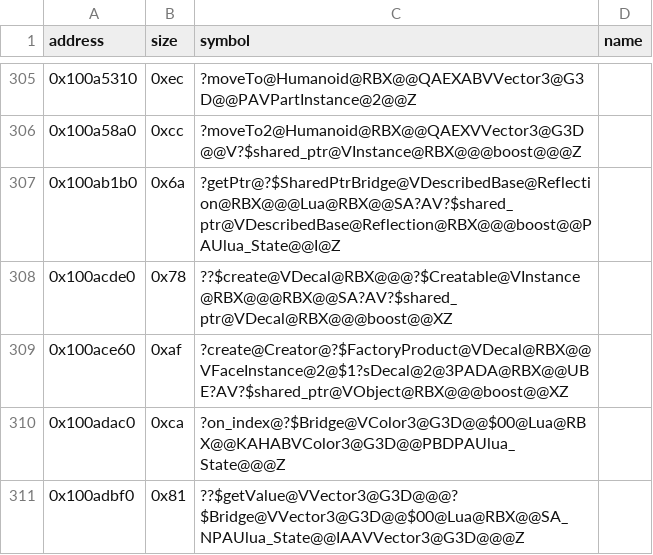
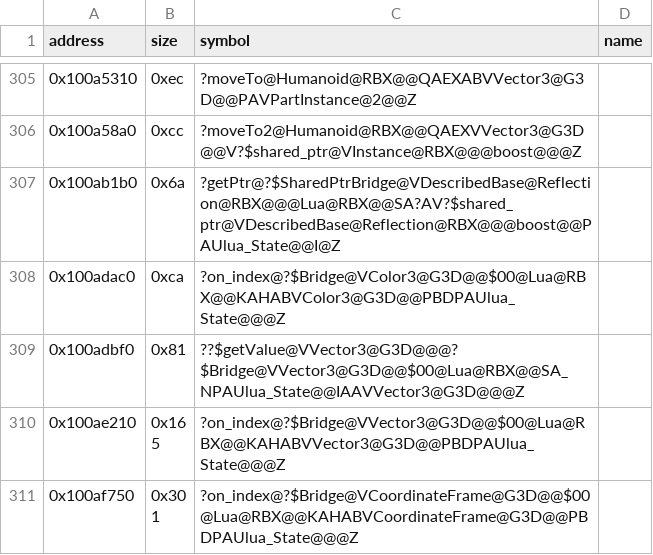
Before and after one commit to Asphaltian/OpenRBX, a CSV file: reccmp/webservice-symbols.csv, drawn as a sheet; only a part is shown, gaps mark what is left out; the shorter side is filled out with more unchanged rows.

Commit message:
Instantiate Decal's factory chain

```diff
--- a/reccmp/webservice-symbols.csv
+++ b/reccmp/webservice-symbols.csv
@@ -307,4 +307,2 @@ address,size,symbol,name
 0x100ab1b0,0x6a,?getPtr@?$SharedPtrBridge@VDescribedBase@Reflection@RBX@@@Lua@RBX@@SA?AV?$shared_ptr@VDescribedBase@Reflection@RBX@@@boost@@PAUlua_State@@I@Z,
-0x100acde0,0x78,??$create@VDecal@RBX@@@?$Creatable@VInstance@RBX@@@RBX@@SA?AV?$shared_ptr@VDecal@RBX@@@boost@@XZ,
-0x100ace60,0xaf,?create@Creator@?$FactoryProduct@VDecal@RBX@@VFaceInstance@2@$1?sDecal@2@3PADA@RBX@@UBE?AV?$shared_ptr@VObject@RBX@@@boost@@XZ,
 0x100adac0,0xca,?on_index@?$Bridge@VColor3@G3D@@$00@Lua@RBX@@KAHABVColor3@G3D@@PBDPAUlua_State@@@Z,
```
Also changed, not shown: reccmp/webservice-synthetic.csv, 2 other files.
